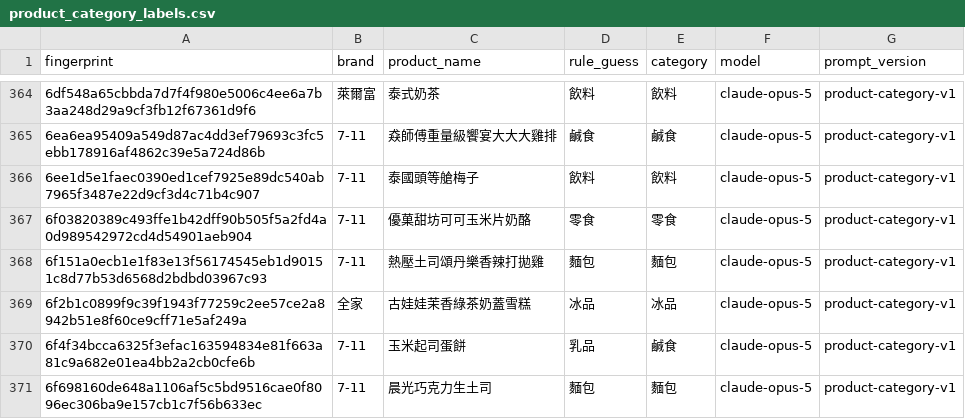
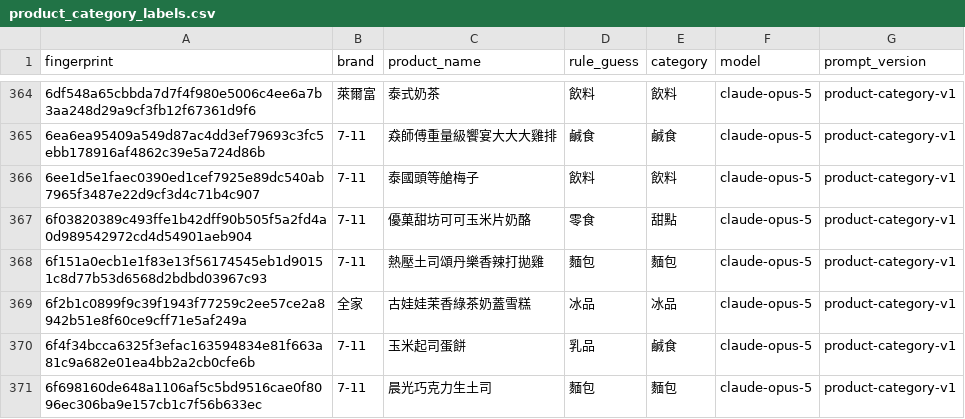
Before and after one commit to YuHsunWang/cvs-radar, a CSV file: data/labels/product_category_labels.csv, drawn as a sheet; only a part is shown, gaps mark what is left out.

```diff
--- a/data/labels/product_category_labels.csv
+++ b/data/labels/product_category_labels.csv
@@ -366,3 +366,3 @@
 6ee1d5e1faec0390ed1cef7925e89dc540ab7965f3487e22d9cf3d4c71b4c907,7-11,泰國頭等艙梅子,飲料,飲料,claude-opus-5,product-category-v1
-6f03820389c493ffe1b42dff90b505f5a2fd4a0d989542972cd4d54901aeb904,7-11,優菓甜坊可可玉米片奶酪,零食,零食,claude-opus-5,product-category-v1
+6f03820389c493ffe1b42dff90b505f5a2fd4a0d989542972cd4d54901aeb904,7-11,優菓甜坊可可玉米片奶酪,零食,甜點,claude-opus-5,product-category-v1
 6f151a0ecb1e1f83e13f56174545eb1d90151c8d77b53d6568d2bdbd03967c93,7-11,熱壓土司頌丹樂香辣打拋雞,麵包,麵包,claude-opus-5,product-category-v1
```
Also changed, not shown: data/labels/product_overrides.csv, 2 other files.
